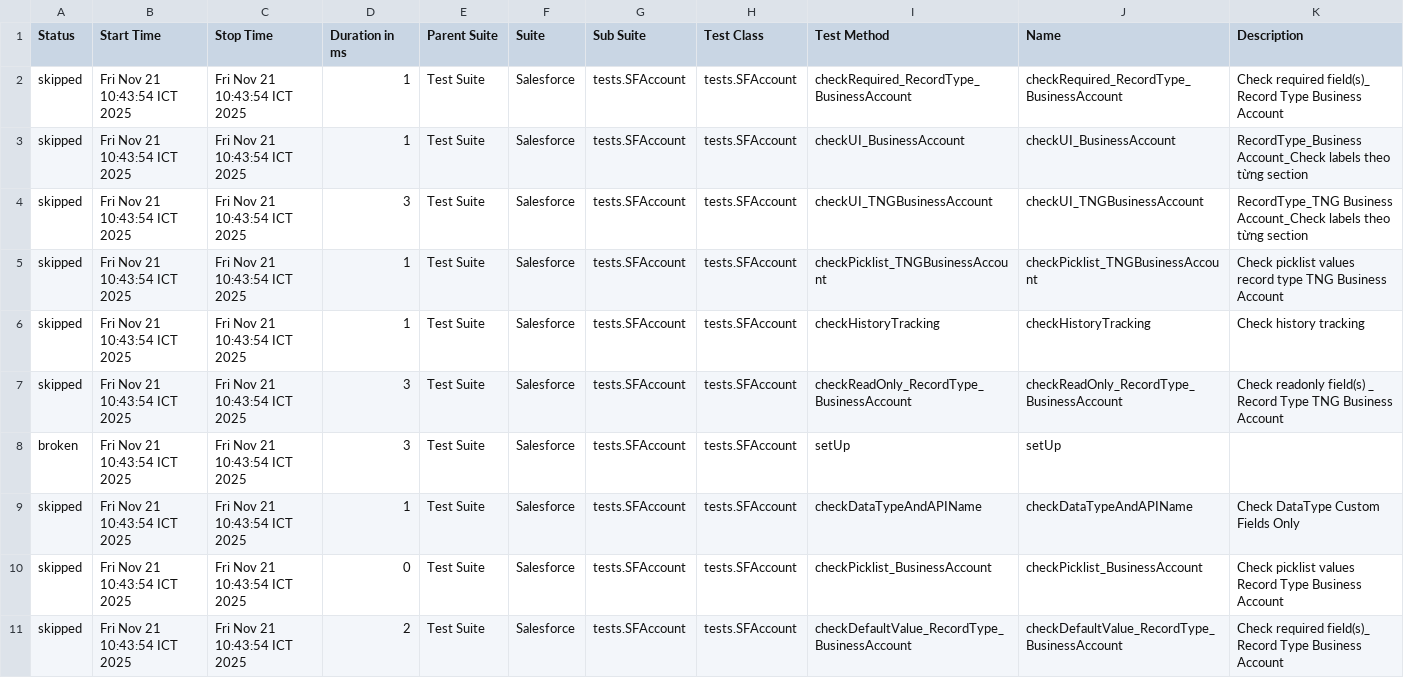
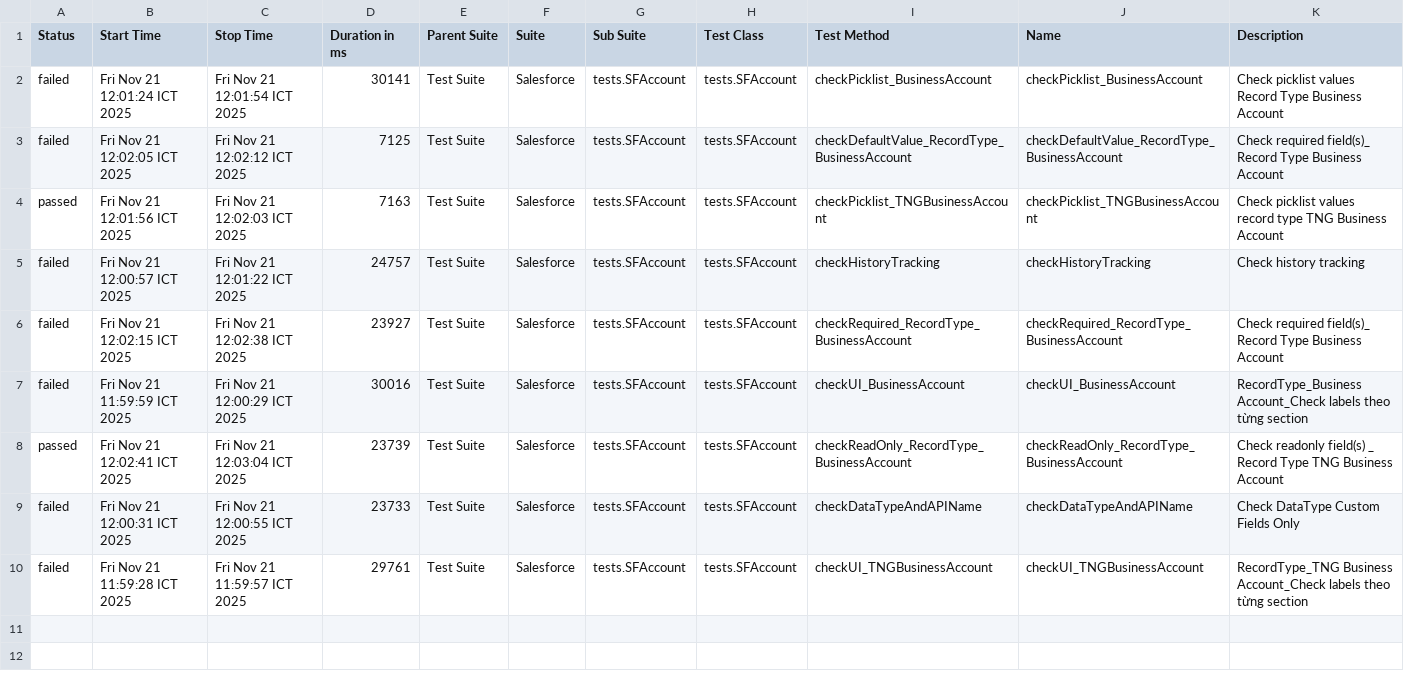
Before and after one commit to vanthongnguyen/AllureReport, a CSV file: nvthong/data/suites.csv, drawn as a sheet.

Commit message:
Update report for branch nvthong at 2025-11-21 12:07:39

```diff
--- a/nvthong/data/suites.csv
+++ b/nvthong/data/suites.csv
@@ -1,11 +1,10 @@
 "Status","Start Time","Stop Time","Duration in ms","Parent Suite","Suite","Sub Suite","Test Class","Test Method","Name","Description"
-"skipped","Fri Nov 21 10:43:54 ICT 2025","Fri Nov 21 10:43:54 ICT 2025","1","Test Suite","Salesforce","tests.SFAccount","tests.SFAccount","checkRequired_RecordType_BusinessAccount","checkRequired_RecordType_BusinessAccount","Check required field(s)_ Record Type Business Account"
-"skipped","Fri Nov 21 10:43:54 ICT 2025","Fri Nov 21 10:43:54 ICT 2025","1","Test Suite","Salesforce","tests.SFAccount","tests.SFAccount","checkUI_BusinessAccount","checkUI_BusinessAccount","RecordType_Business Account_Check labels theo từng section"
-"skipped","Fri Nov 21 10:43:54 ICT 2025","Fri Nov 21 10:43:54 ICT 2025","3","Test Suite","Salesforce","tests.SFAccount","tests.SFAccount","checkUI_TNGBusinessAccount","checkUI_TNGBusinessAccount","RecordType_TNG Business Account_Check labels theo từng section"
-"skipped","Fri Nov 21 10:43:54 ICT 2025","Fri Nov 21 10:43:54 ICT 2025","1","Test Suite","Salesforce","tests.SFAccount","tests.SFAccount","checkPicklist_TNGBusinessAccount","checkPicklist_TNGBusinessAccount","Check picklist values record type TNG Business Account"
-"skipped","Fri Nov 21 10:43:54 ICT 2025","Fri Nov 21 10:43:54 ICT 2025","1","Test Suite","Salesforce","tests.SFAccount","tests.SFAccount","checkHistoryTracking","checkHistoryTracking","Check history tracking"
-"skipped","Fri Nov 21 10:43:54 ICT 2025","Fri Nov 21 10:43:54 ICT 2025","3","Test Suite","Salesforce","tests.SFAccount","tests.SFAccount","checkReadOnly_RecordType_BusinessAccount","checkReadOnly_RecordType_BusinessAccount","Check readonly field(s) _ Record Type TNG Business Account"
-"broken","Fri Nov 21 10:43:54 ICT 2025","Fri Nov 21 10:43:54 ICT 2025","3","Test Suite","Salesforce","tests.SFAccount","tests.SFAccount","setUp","setUp",""
-"skipped","Fri Nov 21 10:43:54 ICT 2025","Fri Nov 21 10:43:54 ICT 2025","1","Test Suite","Salesforce","tests.SFAccount","tests.SFAccount","checkDataTypeAndAPIName","checkDataTypeAndAPIName","Check DataType Custom Fields Only"
-"skipped","Fri Nov 21 10:43:54 ICT 2025","Fri Nov 21 10:43:54 ICT 2025","0","Test Suite","Salesforce","tests.SFAccount","tests.SFAccount","checkPicklist_BusinessAccount","checkPicklist_BusinessAccount","Check picklist values Record Type Business Account"
-"skipped","Fri Nov 21 10:43:54 ICT 2025","Fri Nov 21 10:43:54 ICT 2025","2","Test Suite","Salesforce","tests.SFAccount","tests.SFAccount","checkDefaultValue_RecordType_BusinessAccount","checkDefaultValue_RecordType_BusinessAccount","Check required field(s)_ Record Type Business Account"
+"failed","Fri Nov 21 12:01:24 ICT 2025","Fri Nov 21 12:01:54 ICT 2025","30141","Test Suite","Salesforce","tests.SFAccount","tests.SFAccount","checkPicklist_BusinessAccount","checkPicklist_BusinessAccount","Check picklist values Record Type Business Account"
+"failed","Fri Nov 21 12:02:05 ICT 2025","Fri Nov 21 12:02:12 ICT 2025","7125","Test Suite","Salesforce","tests.SFAccount","tests.SFAccount","checkDefaultValue_RecordType_BusinessAccount","checkDefaultValue_RecordType_BusinessAccount","Check required field(s)_ Record Type Business Account"
+"passed","Fri Nov 21 12:01:56 ICT 2025","Fri Nov 21 12:02:03 ICT 2025","7163","Test Suite","Salesforce","tests.SFAccount","tests.SFAccount","checkPicklist_TNGBusinessAccount","checkPicklist_TNGBusinessAccount","Check picklist values record type TNG Business Account"
+"failed","Fri Nov 21 12:00:57 ICT 2025","Fri Nov 21 12:01:22 ICT 2025","24757","Test Suite","Salesforce","tests.SFAccount","tests.SFAccount","checkHistoryTracking","checkHistoryTracking","Check history tracking"
+"failed","Fri Nov 21 12:02:15 ICT 2025","Fri Nov 21 12:02:38 ICT 2025","23927","Test Suite","Salesforce","tests.SFAccount","tests.SFAccount","checkRequired_RecordType_BusinessAccount","checkRequired_RecordType_BusinessAccount","Check required field(s)_ Record Type Business Account"
+"failed","Fri Nov 21 11:59:59 ICT 2025","Fri Nov 21 12:00:29 ICT 2025","30016","Test Suite","Salesforce","tests.SFAccount","tests.SFAccount","checkUI_BusinessAccount","checkUI_BusinessAccount","RecordType_Business Account_Check labels theo từng section"
+"passed","Fri Nov 21 12:02:41 ICT 2025","Fri Nov 21 12:03:04 ICT 2025","23739","Test Suite","Salesforce","tests.SFAccount","tests.SFAccount","checkReadOnly_RecordType_BusinessAccount","checkReadOnly_RecordType_BusinessAccount","Check readonly field(s) _ Record Type TNG Business Account"
+"failed","Fri Nov 21 12:00:31 ICT 2025","Fri Nov 21 12:00:55 ICT 2025","23733","Test Suite","Salesforce","tests.SFAccount","tests.SFAccount","checkDataTypeAndAPIName","checkDataTypeAndAPIName","Check DataType Custom Fields Only"
+"failed","Fri Nov 21 11:59:28 ICT 2025","Fri Nov 21 11:59:57 ICT 2025","29761","Test Suite","Salesforce","tests.SFAccount","tests.SFAccount","checkUI_TNGBusinessAccount","checkUI_TNGBusinessAccount","RecordType_TNG Business Account_Check labels theo từng section"
```
Also changed, not shown: 52 other files.
